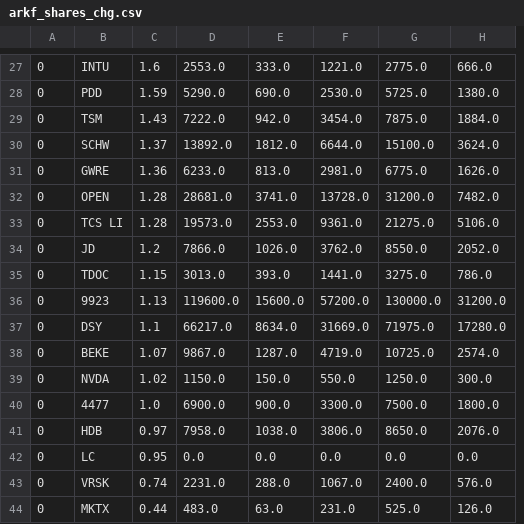
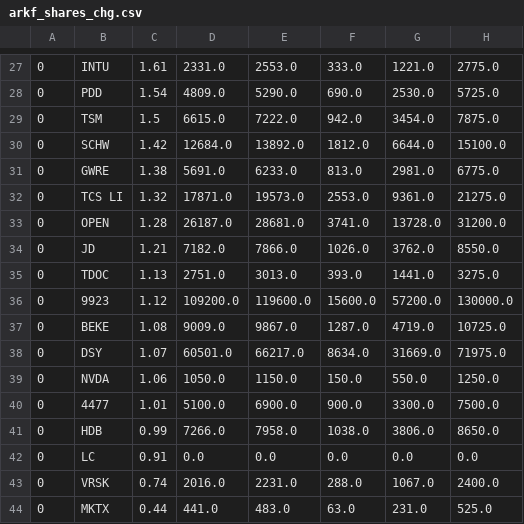
Before and after one commit to usastockinvest/arkinvest, a CSV file: data/arkf_shares_chg.csv, drawn as a sheet; only a part is shown, gaps mark what is left out; removed rows and columns are numbered as before the commit, all else as after; the diff covers the shown part only; the diff names each change by its address in the sheet, - before the commit and + after, or states it on an @@ line.

```diff
--- a/data/arkf_shares_chg.csv
+++ b/data/arkf_shares_chg.csv
+column D, rows 27-31: 2331.0 | 4809.0 | 6615.0 | 12684.0 | 5691.0; rows 33-37: 26187.0 | 7182.0 | 2751.0 | 109200.0 | 9009.0; rows 39-44: 1050.0 | 5100.0 | 7266.0 | 0.0 | 2016.0 | 441.0
-column H, rows 27-32: 666.0 | 1380.0 | 1884.0 | 3624.0 | 1626.0 | 7482.0; rows 34-36: 2052.0 | 786.0 | 31200.0; rows 38-44: 2574.0 | 300.0 | 1800.0 | 2076.0 | 0.0 | 576.0 | 126.0
-C27: 1.6
+C27: 1.61
-C28: 1.59
+C28: 1.54
-C29: 1.43
+C29: 1.5
-C30: 1.37
+C30: 1.42
-C31: 1.36
+C31: 1.38
+row 32: 0 | TCS LI | 1.32 | 17871.0 | 19573.0 | 2553.0 | 9361.0 | 21275.0
-row 33: 0 | TCS LI | 1.28 | 19573.0 | 2553.0 | 9361.0 | 21275.0 | 5106.0
-C34: 1.2
+C34: 1.21
-C35: 1.15
+C35: 1.13
-C36: 1.13
+C36: 1.12
-row 37: 0 | DSY | 1.1 | 66217.0 | 8634.0 | 31669.0 | 71975.0 | 17280.0
-C37: 1.07
+C37: 1.08
+row 38: 0 | DSY | 1.07 | 60501.0 | 66217.0 | 8634.0 | 31669.0 | 71975.0
-C39: 1.02
+C39: 1.06
-C40: 1.0
+C40: 1.01
-C41: 0.97
+C41: 0.99
-C42: 0.95
+C42: 0.91
```
Also changed, not shown: 8 added rows, 8 removed rows and 14 edited cells elsewhere in this file, data/arkg_daily.csv, data/arkk_daily.csv, 8 other files.
